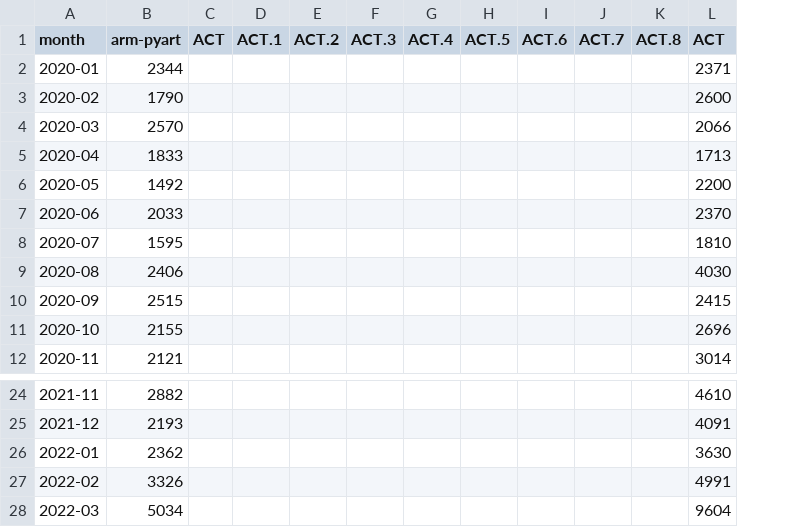
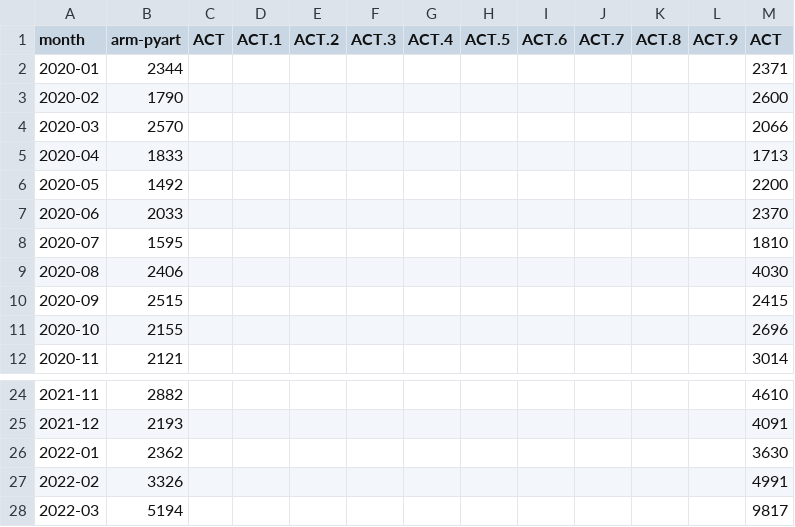
Before and after one commit to mgrover1/test-metrics, a CSV file: data/pypi_stats.csv, drawn as a sheet; only a part is shown, gaps mark what is left out; addresses are those after the commit; the diff names each change by its address in the sheet, - before the commit and + after, or states it on an @@ line.

```diff
--- a/data/pypi_stats.csv
+++ b/data/pypi_stats.csv
+column L (ACT.9), empty
-B28 (arm-pyart): 5034
+B28 (arm-pyart): 5194
-M28 (ACT): 9604
+M28 (ACT): 9817
```
Also changed, not shown: data/conda_stats.csv, data/github_commits.csv, 9 other files.
